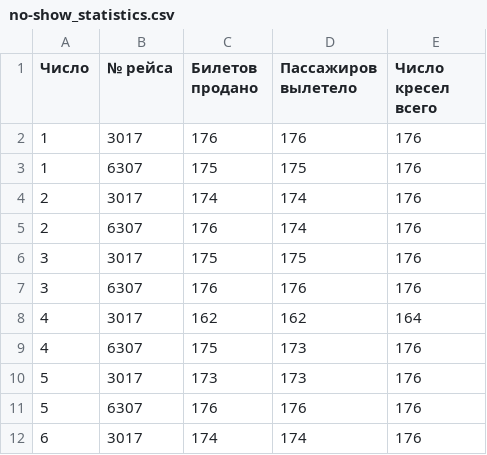
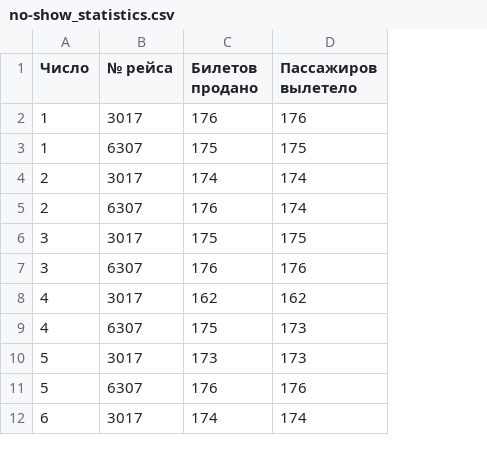
Before and after one commit to abirvalg1550/S7-Masters, a CSV file: 2025/4_SA/no-show_statistics.csv, drawn as a sheet; only a part is shown; the diff names each change by its address in the sheet, - before the commit and + after, or states it on an @@ line.

Commit message:
Update no-show_statistics.csv

```diff
--- a/2025/4_SA/no-show_statistics.csv
+++ b/2025/4_SA/no-show_statistics.csv
-column E (Число кресел всего), rows 2-12: 176 | 176 | 176 | 176 | 176 | 176 | 164 | 176 | 176 | 176 | 176
```
